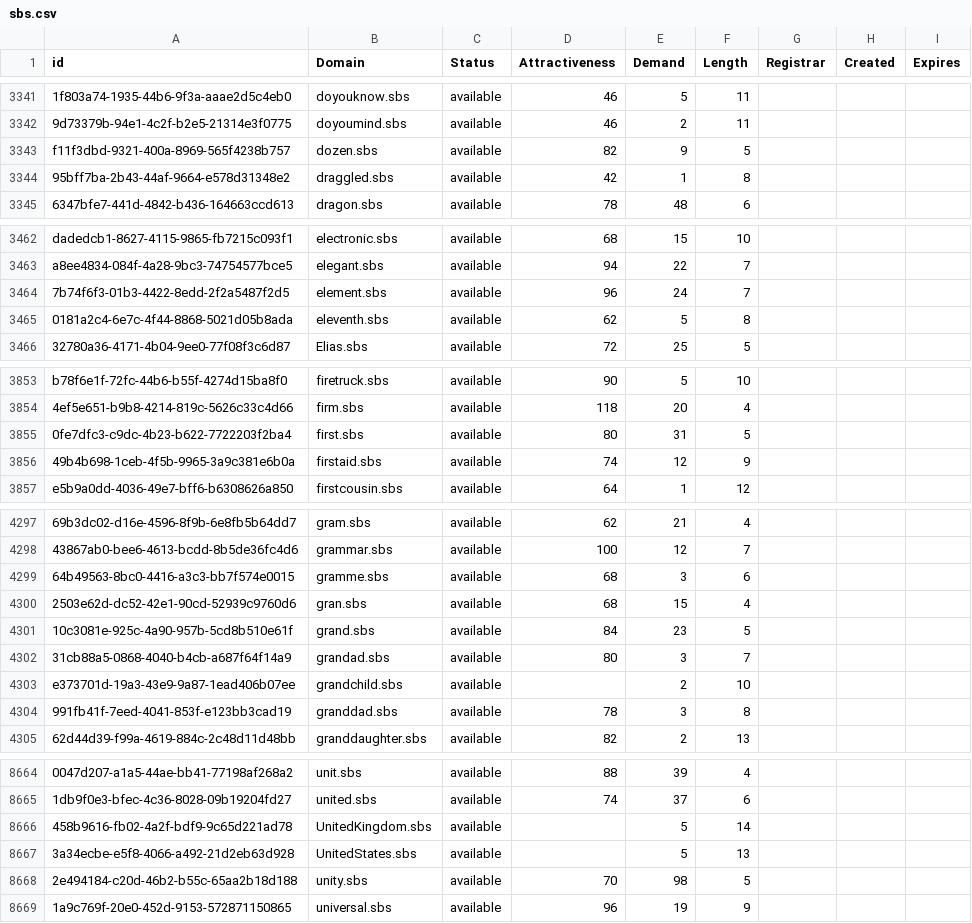
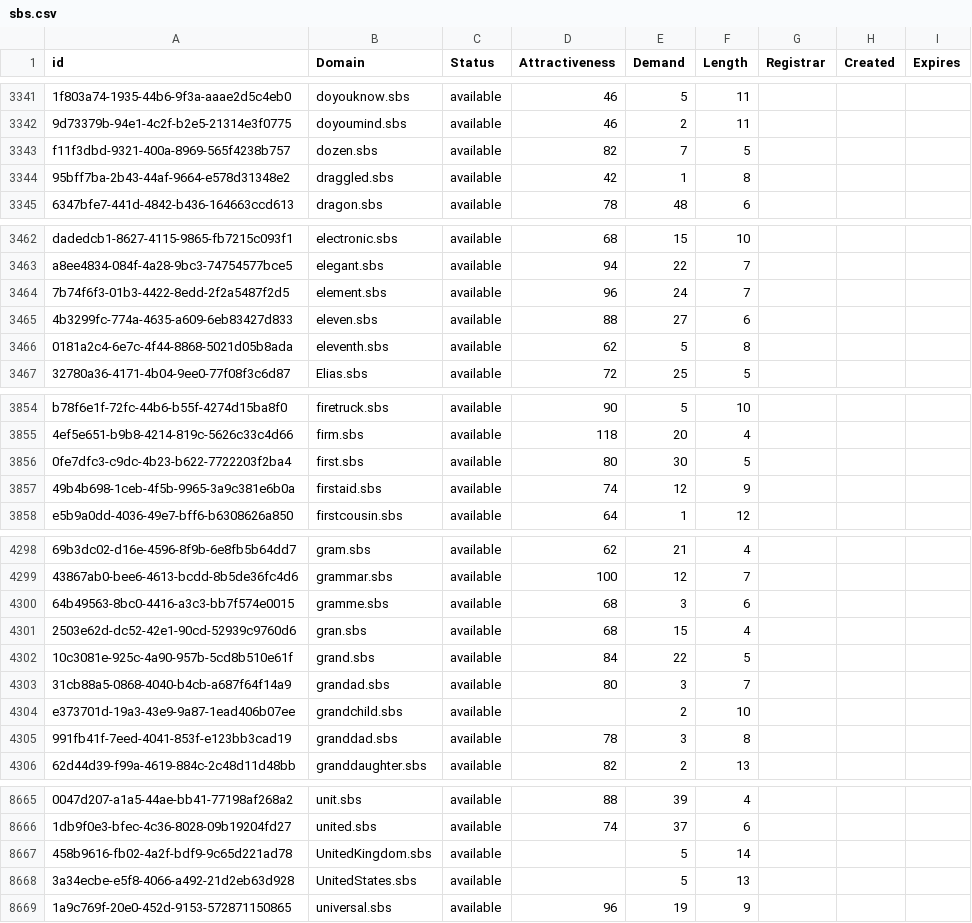
Before and after one commit to UniqueDomains/sbs-oneword-domains, a CSV file: sbs.csv, drawn as a sheet; only a part is shown, gaps mark what is left out; removed rows and columns are numbered as before the commit, all else as after; the diff covers the shown part only; the diff names each change by its address in the sheet, - before the commit and + after, or states it on an @@ line.

Commit message:
Domains update

```diff
--- a/sbs.csv
+++ b/sbs.csv
-E3343 (Demand): 9
+E3343 (Demand): 7
+row 3465: 4b3299fc-774a-4635-a609-6eb83427d833 | eleven.sbs | available | 88 | 27 | 6
-E3856 (Demand): 31
+E3856 (Demand): 30
-E4302 (Demand): 23
+E4302 (Demand): 22
-row 8668: 2e494184-c20d-46b2-b55c-65aa2b18d188 | unity.sbs | available | 70 | 98 | 5
```
Also changed, not shown: 6 edited cells elsewhere in this file, 2 other files.
